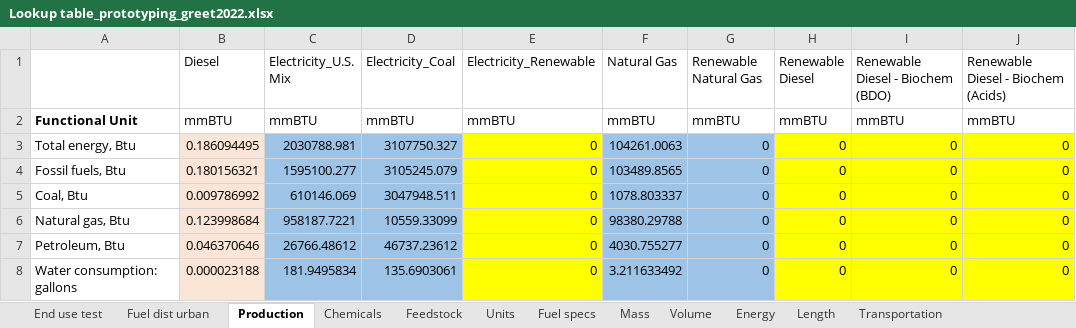
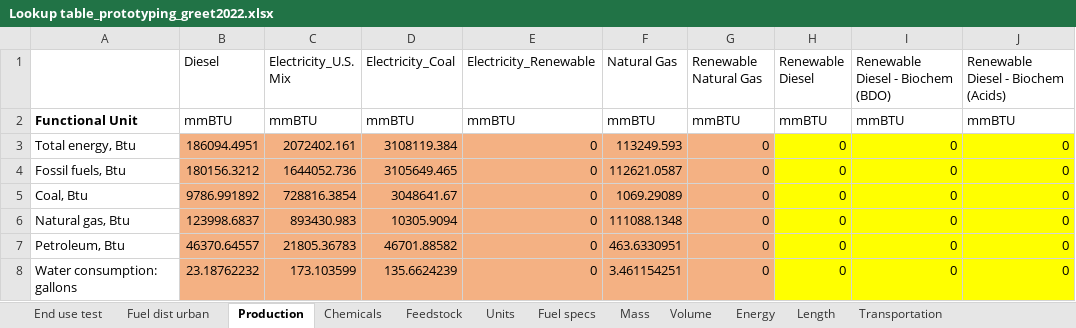
Before and after one commit to oulongwen/flask, an Excel workbook: Lookup table_prototyping_greet2022.xlsx, sheet Production, drawn as a sheet; only a part is shown; values as stored, in another font and other column widths than the file's, no borders; the diff covers the shown part only; the diff names each change by its address in the sheet, - before the commit and + after, or states it on an @@ line.

Commit message:
Updated the underlying GREET 2022 file

```diff
--- a/Lookup table_prototyping_greet2022.xlsx (sheet Production)
+++ b/Lookup table_prototyping_greet2022.xlsx (sheet Production)
-B3 (Diesel): 0.186094495
+B3 (Diesel): 186094.4951
-B3:B8 fill: #FBE5D6
+B3:B8 fill: #F4B183
-C3 (Electricity_U.S. Mix): 2030788.981
+C3 (Electricity_U.S. Mix): 2072402.161
-C3:D8 fill: #9DC3E6
+C3:D8 fill: #F4B183
-D3 (Electricity_Coal): 3107750.327
+D3 (Electricity_Coal): 3108119.384
-E3:E8 fill: #FFFF00
+E3:E8 fill: #F4B183
-F3 (Natural Gas): 104261.0063
+F3 (Natural Gas): 113249.593
-F3:G8 fill: #9DC3E6
+F3:G8 fill: #F4B183
-B4 (Diesel): 0.180156321
+B4 (Diesel): 180156.3212
-C4 (Electricity_U.S. Mix): 1595100.277
+C4 (Electricity_U.S. Mix): 1644052.736
-D4 (Electricity_Coal): 3105245.079
+D4 (Electricity_Coal): 3105649.465
-F4 (Natural Gas): 103489.8565
+F4 (Natural Gas): 112621.0587
-B5 (Diesel): 0.009786992
+B5 (Diesel): 9786.991892
-C5 (Electricity_U.S. Mix): 610146.069
+C5 (Electricity_U.S. Mix): 728816.3854
-D5 (Electricity_Coal): 3047948.511
+D5 (Electricity_Coal): 3048641.67
-F5 (Natural Gas): 1078.803337
+F5 (Natural Gas): 1069.29089
-B6 (Diesel): 0.123998684
+B6 (Diesel): 123998.6837
-C6 (Electricity_U.S. Mix): 958187.7221
+C6 (Electricity_U.S. Mix): 893430.983
-D6 (Electricity_Coal): 10559.33099
+D6 (Electricity_Coal): 10305.9094
-F6 (Natural Gas): 98380.29788
+F6 (Natural Gas): 111088.1348
-B7 (Diesel): 0.046370646
+B7 (Diesel): 46370.64557
-C7 (Electricity_U.S. Mix): 26766.48612
+C7 (Electricity_U.S. Mix): 21805.36783
-D7 (Electricity_Coal): 46737.23612
+D7 (Electricity_Coal): 46701.88582
-F7 (Natural Gas): 4030.755277
+F7 (Natural Gas): 463.6330951
-B8 (Diesel): 0.000023188
+B8 (Diesel): 23.18762232
-C8 (Electricity_U.S. Mix): 181.9495834
+C8 (Electricity_U.S. Mix): 173.103599
-D8 (Electricity_Coal): 135.6903061
+D8 (Electricity_Coal): 135.6624239
-F8 (Natural Gas): 3.211633492
+F8 (Natural Gas): 3.461154251
```
Also changed, not shown: 57 edited cells and cell formats elsewhere in this sheet, sheet Feedstock.
